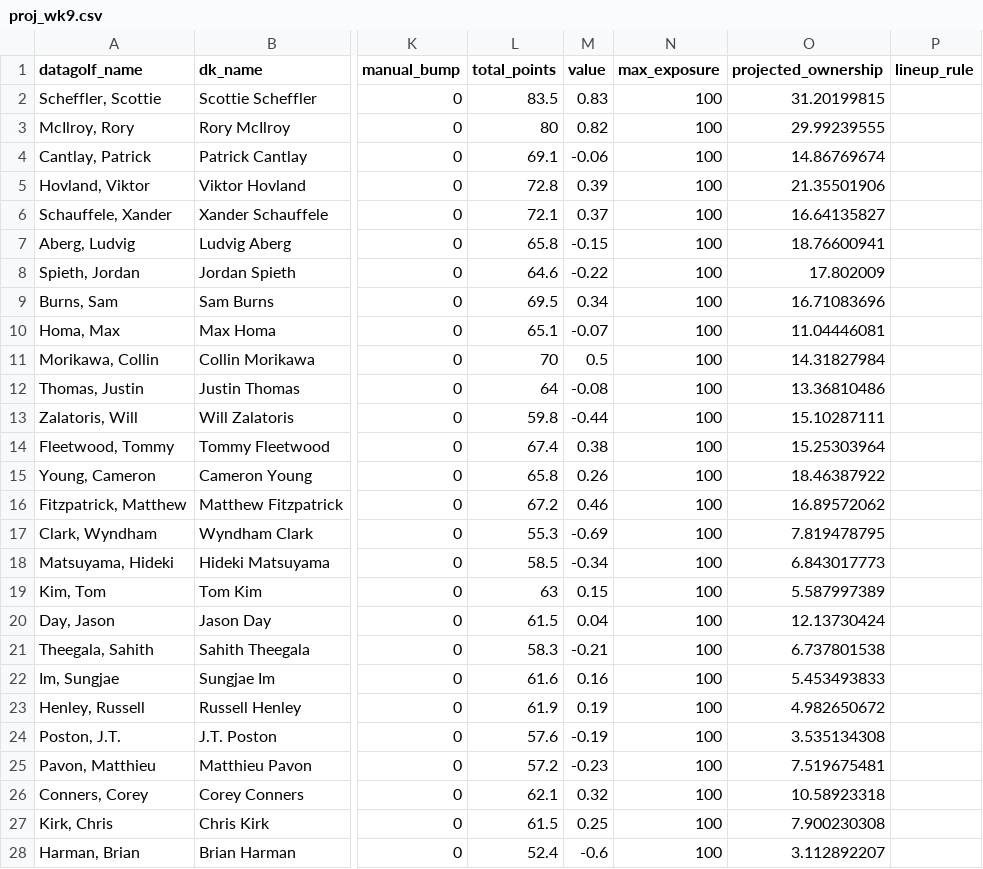
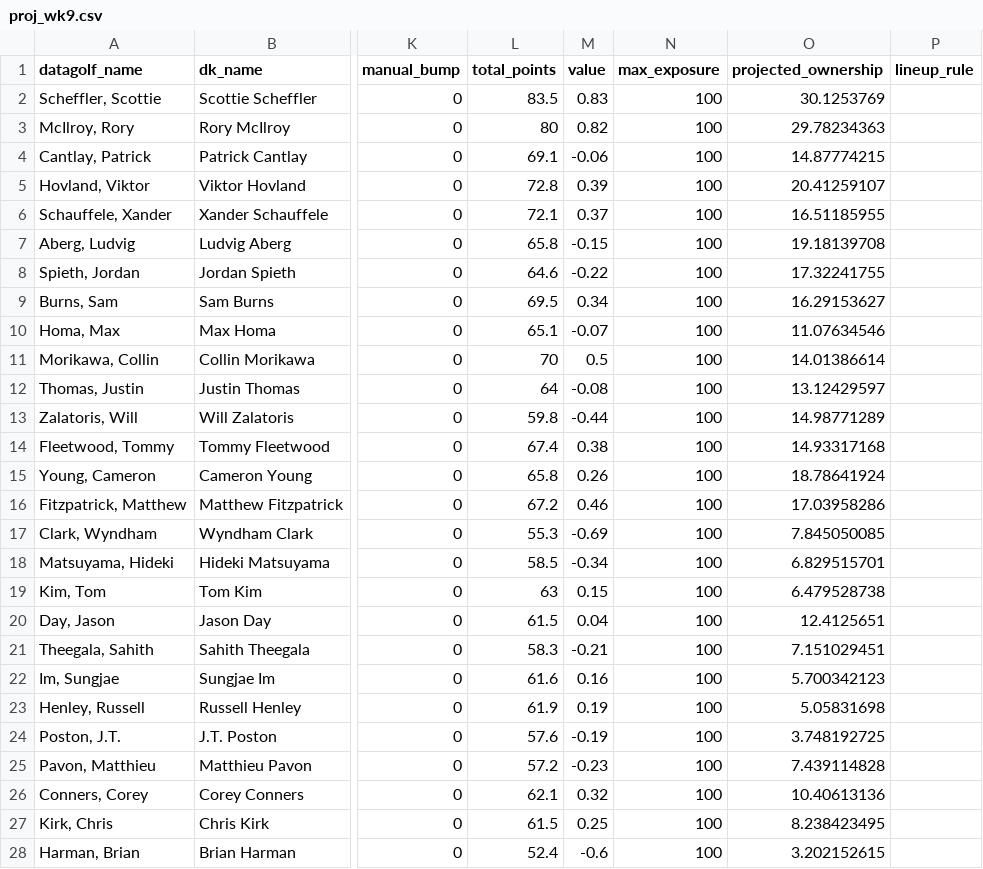
Before and after one commit to mikejackson35/fantrax, a CSV file: proj_wk9.csv, drawn as a sheet; only a part is shown, gaps mark what is left out; the diff covers the shown part only; the diff names each change by its address in the sheet, - before the commit and + after, or states it on an @@ line.

Commit message:
update

```diff
--- a/proj_wk9.csv
+++ b/proj_wk9.csv
-O2 (projected_ownership): 31.20199815
+O2 (projected_ownership): 30.1253769
-O3 (projected_ownership): 29.99239555
+O3 (projected_ownership): 29.78234363
-O4 (projected_ownership): 14.86769674
+O4 (projected_ownership): 14.87774215
-O5 (projected_ownership): 21.35501906
+O5 (projected_ownership): 20.41259107
-O6 (projected_ownership): 16.64135827
+O6 (projected_ownership): 16.51185955
-O7 (projected_ownership): 18.76600941
+O7 (projected_ownership): 19.18139708
-O8 (projected_ownership): 17.802009
+O8 (projected_ownership): 17.32241755
-O9 (projected_ownership): 16.71083696
+O9 (projected_ownership): 16.29153627
-O10 (projected_ownership): 11.04446081
+O10 (projected_ownership): 11.07634546
-O11 (projected_ownership): 14.31827984
+O11 (projected_ownership): 14.01386614
-O12 (projected_ownership): 13.36810486
+O12 (projected_ownership): 13.12429597
-O13 (projected_ownership): 15.10287111
+O13 (projected_ownership): 14.98771289
-O14 (projected_ownership): 15.25303964
+O14 (projected_ownership): 14.93317168
-O15 (projected_ownership): 18.46387922
+O15 (projected_ownership): 18.78641924
-O16 (projected_ownership): 16.89572062
+O16 (projected_ownership): 17.03958286
-O17 (projected_ownership): 7.819478795
+O17 (projected_ownership): 7.845050085
-O18 (projected_ownership): 6.843017773
+O18 (projected_ownership): 6.829515701
-O19 (projected_ownership): 5.587997389
+O19 (projected_ownership): 6.479528738
-O20 (projected_ownership): 12.13730424
+O20 (projected_ownership): 12.4125651
-O21 (projected_ownership): 6.737801538
+O21 (projected_ownership): 7.151029451
-O22 (projected_ownership): 5.453493833
+O22 (projected_ownership): 5.700342123
-O23 (projected_ownership): 4.982650672
+O23 (projected_ownership): 5.05831698
-O24 (projected_ownership): 3.535134308
+O24 (projected_ownership): 3.748192725
-O25 (projected_ownership): 7.519675481
+O25 (projected_ownership): 7.439114828
-O26 (projected_ownership): 10.58923318
+O26 (projected_ownership): 10.40613136
-O27 (projected_ownership): 7.900230308
+O27 (projected_ownership): 8.238423495
-O28 (projected_ownership): 3.112892207
+O28 (projected_ownership): 3.202152615
```
Also changed, not shown: 42 edited cells elsewhere in this file.
